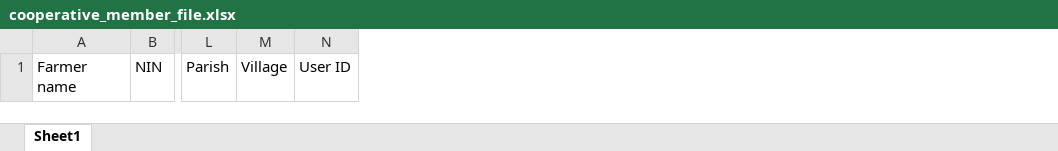
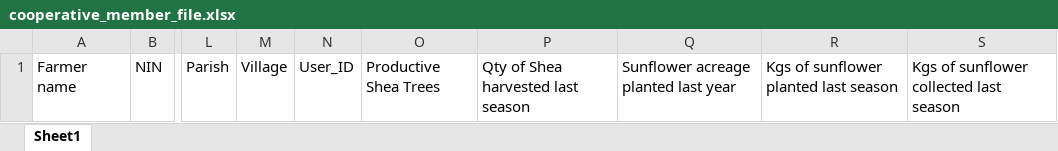
Before and after one commit to hamwetech/nyowe, an Excel workbook: static/assets/template_files/cooperative_member_file.xlsx, sheet Sheet1, drawn as a sheet; only a part is shown, gaps mark what is left out; values as stored, in another font and other column widths than the file's, no borders; removed rows and columns are numbered as before the commit, all else as after; the diff names each change by its address in the sheet, - before the commit and + after, or states it on an @@ line.

```diff
--- a/static/assets/template_files/cooperative_member_file.xlsx (sheet Sheet1)
+++ b/static/assets/template_files/cooperative_member_file.xlsx (sheet Sheet1)
-column N, row 1: User ID
+column N, row 1: User_ID
+column O, row 1: Productive Shea Trees
+column P, row 1: Qty of Shea harvested last season
+column Q, row 1: Sunflower acreage planted last year
+column R, row 1: Kgs of sunflower planted last season
+column S, row 1: Kgs of sunflower collected last season
```
Also changed, not shown: static/assets/template_files/cooperative_member_update_template_file.xlsx, 34 other files.
